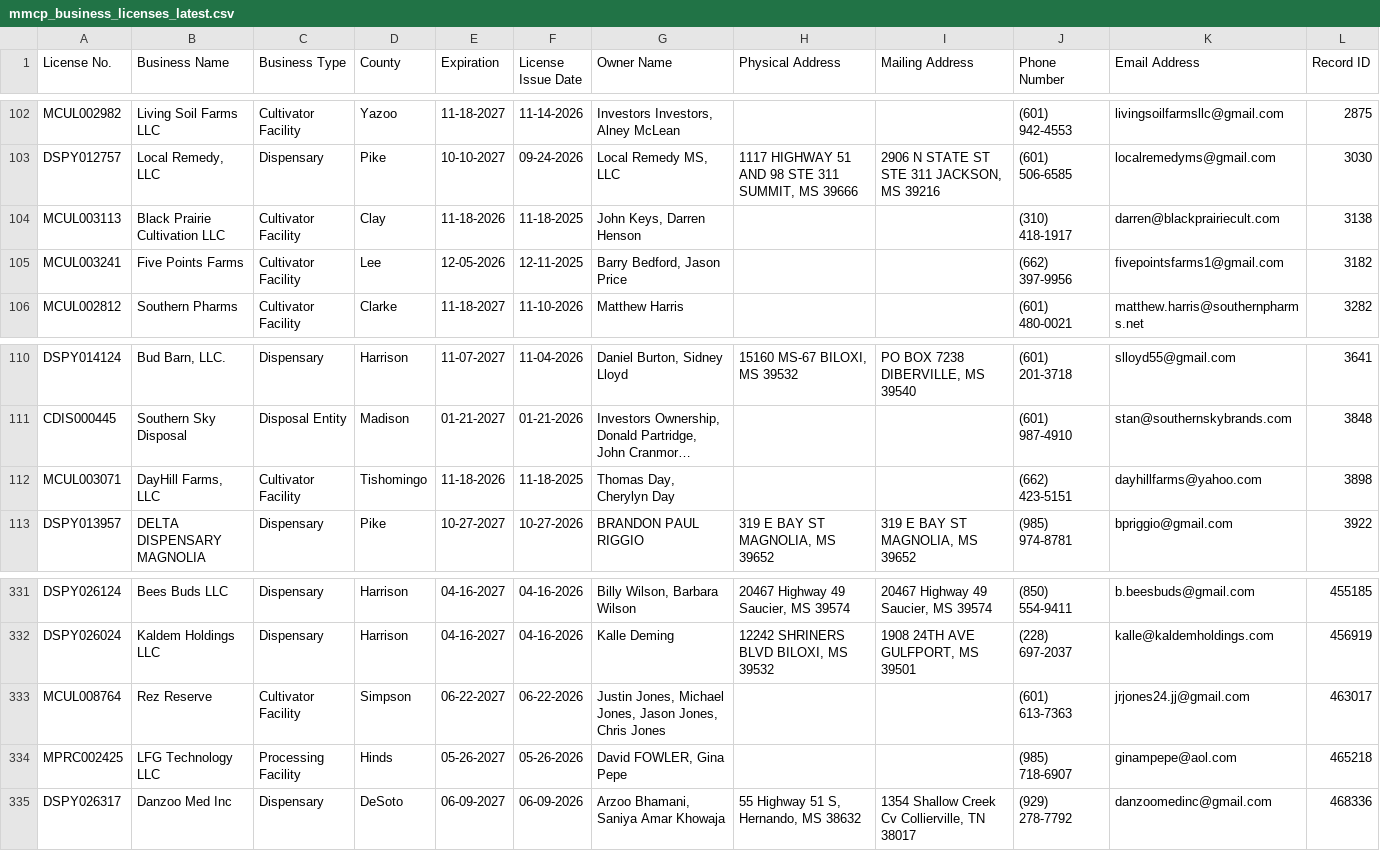
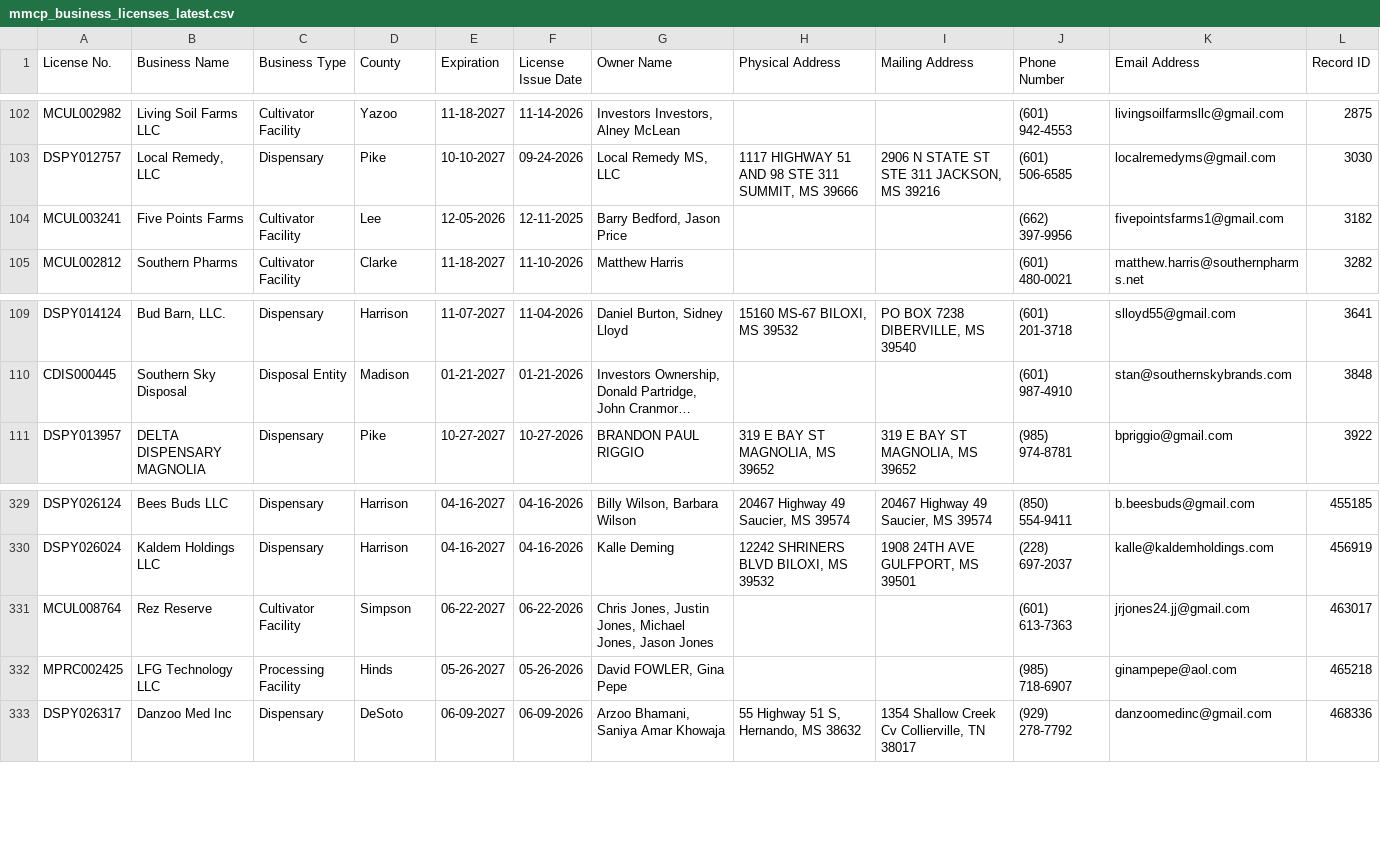
Before and after one commit to Booman008/3ma-legislative-map, a CSV file: CSV Imports/mmcp_business_licenses_latest.csv, drawn as a sheet; only a part is shown, gaps mark what is left out; long unchanged cells end in …; removed rows and columns are numbered as before the commit, all else as after; the diff names each change by its address in the sheet, - before the commit and + after, or states it on an @@ line.

```diff
--- a/CSV Imports/mmcp_business_licenses_latest.csv
+++ b/CSV Imports/mmcp_business_licenses_latest.csv
-row 104: MCUL003113 | Black Prairie Cultivation LLC | Cultivator Facility | Clay | 11-18-2026 | 11-18-2025 | John Keys, Darren Henson |  |  | (310) 418-1917 | darren@blackprairiecult.com | 3138
-row 112: MCUL003071 | DayHill Farms, LLC | Cultivator Facility | Tishomingo | 11-18-2026 | 11-18-2025 | Thomas Day, Cherylyn Day |  |  | (662) 423-5151 | dayhillfarms@yahoo.com | 3898
-G331 (Owner Name): Justin Jones, Michael Jones, Jason Jones, Chris Jones
+G331 (Owner Name): Chris Jones, Justin Jones, Michael Jones, Jason Jones
```
Also changed, not shown: CSV Imports/mmcp_county_metrics_latest.csv, 4 other files.
